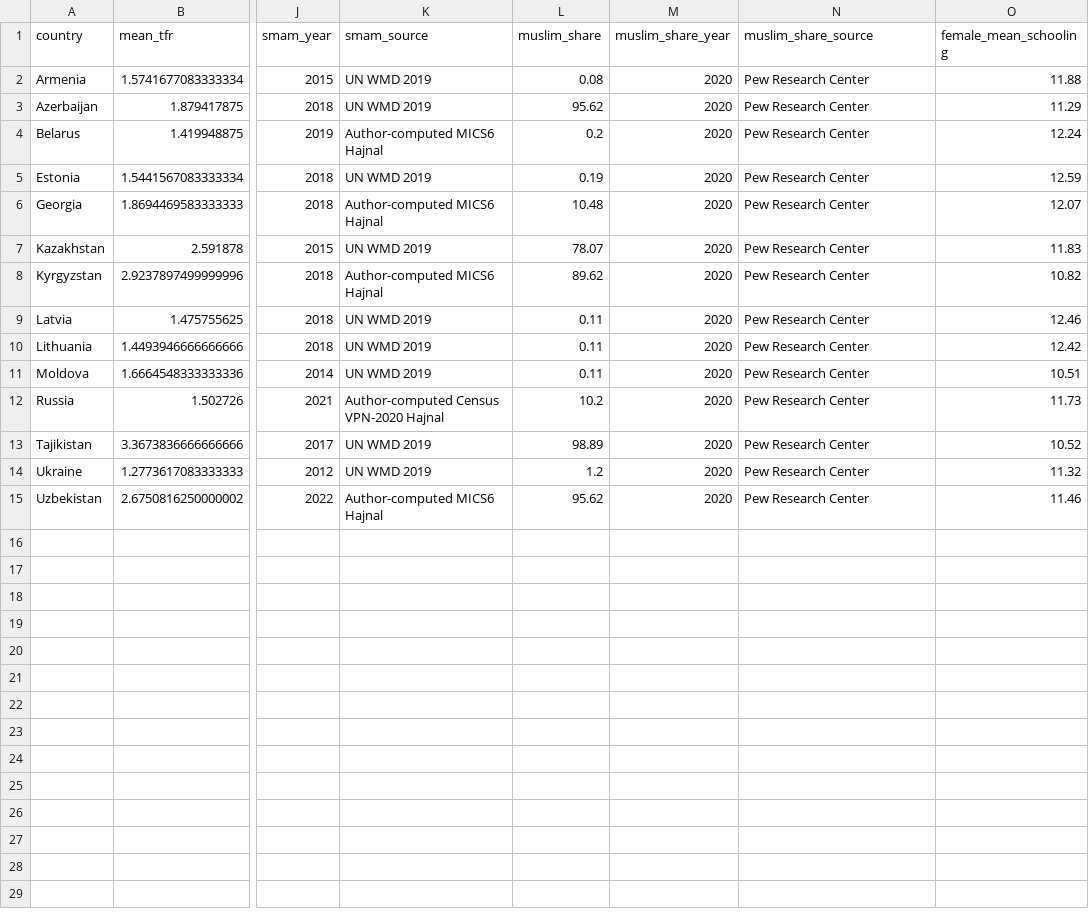
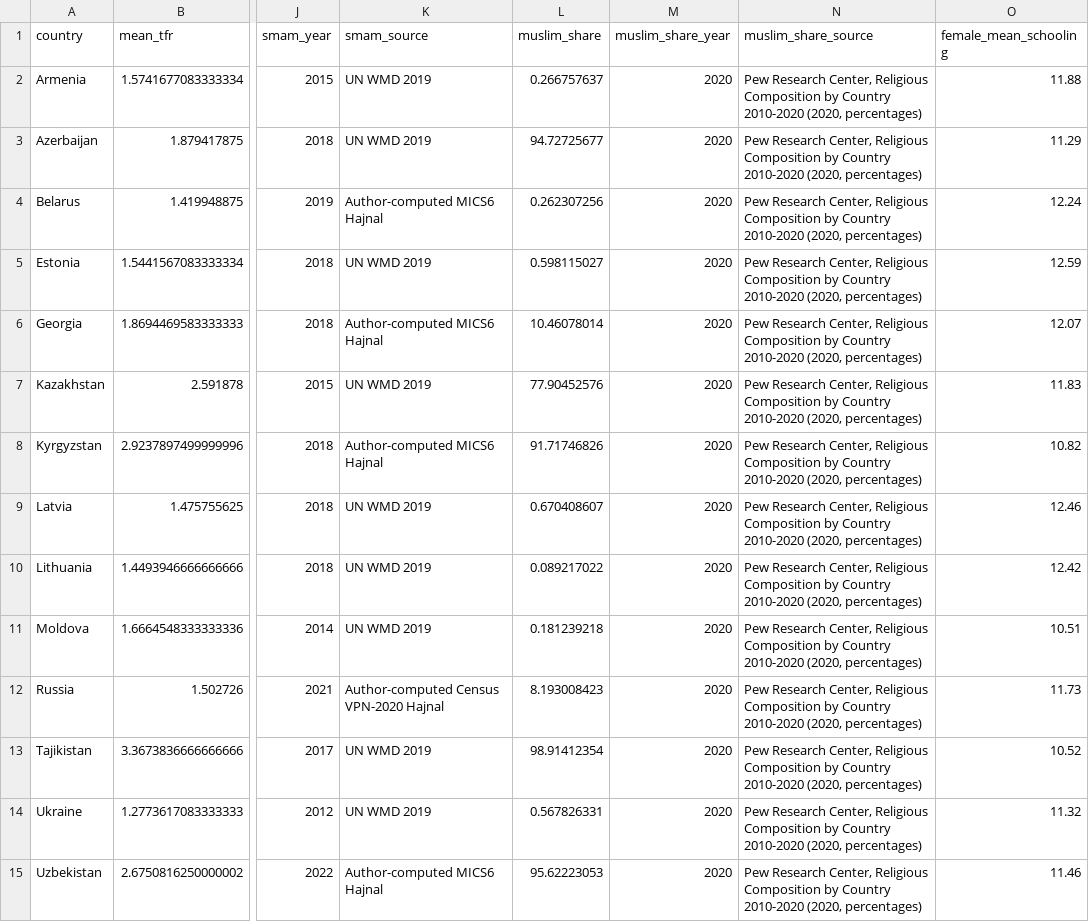
Before and after one commit to nayzaboev/Thesis, a CSV file: postsoviet-fertility-thesis/data/processed/crosssection.csv, drawn as a sheet; only a part is shown, gaps mark what is left out; the diff names each change by its address in the sheet, - before the commit and + after, or states it on an @@ line.

```diff
--- a/postsoviet-fertility-thesis/data/processed/crosssection.csv
+++ b/postsoviet-fertility-thesis/data/processed/crosssection.csv
-L2 (muslim_share): 0.08
+L2 (muslim_share): 0.266757637
-N2:N15 (muslim_share_source): Pew Research Center
+N2:N15 (muslim_share_source): Pew Research Center, Religious Composition by Country 2010-2020 (2020, percentages)
-L3 (muslim_share): 95.62
+L3 (muslim_share): 94.72725677
-L4 (muslim_share): 0.2
+L4 (muslim_share): 0.262307256
-L5 (muslim_share): 0.19
+L5 (muslim_share): 0.598115027
-L6 (muslim_share): 10.48
+L6 (muslim_share): 10.46078014
-L7 (muslim_share): 78.07
+L7 (muslim_share): 77.90452576
-L8 (muslim_share): 89.62
+L8 (muslim_share): 91.71746826
-L9 (muslim_share): 0.11
+L9 (muslim_share): 0.670408607
-L10 (muslim_share): 0.11
+L10 (muslim_share): 0.089217022
-L11 (muslim_share): 0.11
+L11 (muslim_share): 0.181239218
-L12 (muslim_share): 10.2
+L12 (muslim_share): 8.193008423
-L13 (muslim_share): 98.89
+L13 (muslim_share): 98.91412354
-L14 (muslim_share): 1.2
+L14 (muslim_share): 0.567826331
-L15 (muslim_share): 95.62
+L15 (muslim_share): 95.62223053
```
Also changed, not shown: postsoviet-fertility-thesis/data/manual/cultural_vars.csv, 8 other files.
